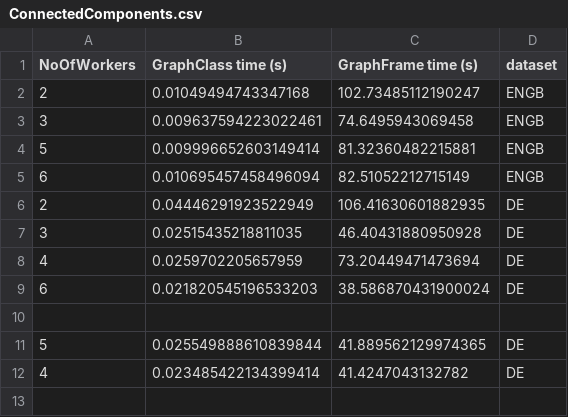
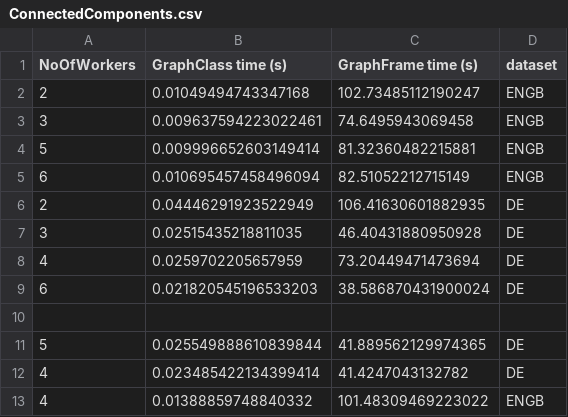
Before and after one commit to giacoballoccu/GraphComparison, a CSV file: Results/ConnectedComponents.csv, drawn as a sheet; the diff names each change by its address in the sheet, - before the commit and + after, or states it on an @@ line.

```diff
--- a/Results/ConnectedComponents.csv
+++ b/Results/ConnectedComponents.csv
+row 13: 4 | 0.01388859748840332 | 101.48309469223022 | ENGB
```
Also changed, not shown: Results/BFSQueryviews<1000.csv, Results/CountTriangles.csv, 2 other files.
